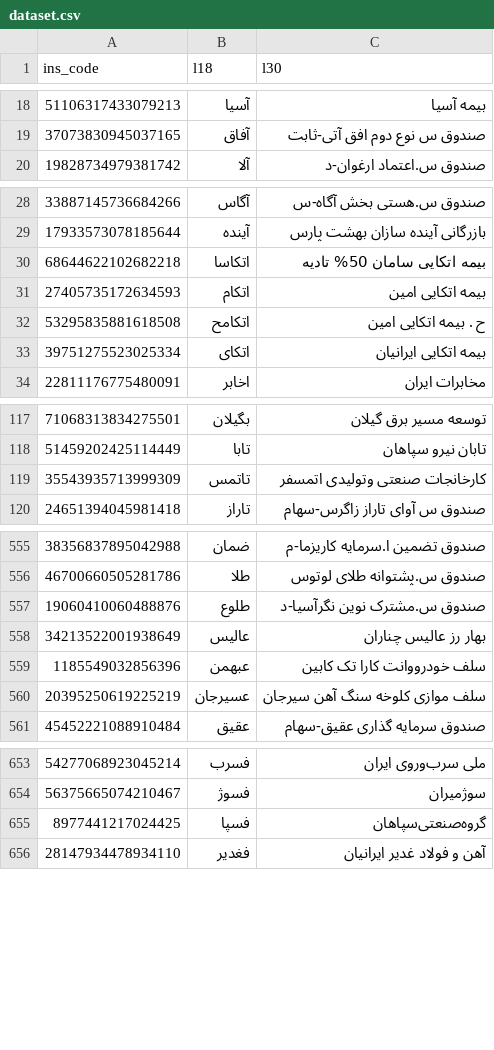
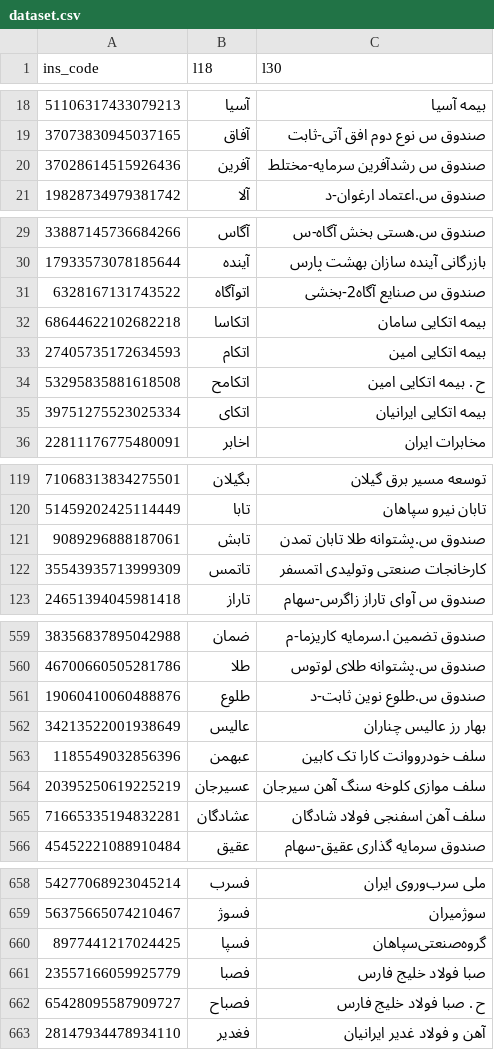
Before and after one commit to 5j9/tsetmc, a CSV file: tsetmc/dataset/dataset.csv, drawn as a sheet; only a part is shown, gaps mark what is left out; the diff covers the shown part only.

```diff
--- a/tsetmc/dataset/dataset.csv
+++ b/tsetmc/dataset/dataset.csv
@@ -19,2 +19,3 @@
 37073830945037165,آفاق,صندوق س نوع دوم افق آتی-ثابت
+37028614515926436,آفرین,صندوق س رشدآفرین سرمایه-مختلط
 19828734979381742,آلا,صندوق س.اعتماد ارغوان-د
@@ -29,3 +30,4 @@
 17933573078185644,آینده,بازرگانی آینده سازان بهشت پارس
-68644622102682218,اتکاسا,بیمه اتکایی سامان 50% تادیه
+6328167131743522,اتوآگاه,صندوق س صنایع آگاه2-بخشی
+68644622102682218,اتکاسا,بیمه اتکایی سامان
 27405735172634593,اتکام,بیمه اتکایی امین
@@ -118,2 +120,3 @@
 51459202425114449,تابا,تابان نیرو سپاهان
+9089296888187061,تابش,صندوق س.پشتوانه طلا تابان تمدن
 35543935713999309,تاتمس,کارخانجات صنعتی وتولیدی اتمسفر
@@ -556,3 +560,3 @@
 46700660505281786,طلا,صندوق س.پشتوانه طلای لوتوس
-19060410060488876,طلوع,صندوق س.مشترک نوین نگرآسیا-د
+19060410060488876,طلوع,صندوق س.طلوع نوین ثابت-د
 34213522001938649,عالیس,بهار رز عالیس چناران
@@ -560,2 +564,3 @@
 20395250619225219,عسیرجان,سلف موازی کلوخه سنگ آهن سیرجان
+71665335194832281,عشادگان,سلف آهن اسفنجی فولاد شادگان
 45452221088910484,عقیق,صندوق سرمایه گذاری عقیق-سهام
@@ -655,2 +660,4 @@
 8977441217024425,فسپا,گروه‌صنعتی‌سپاهان‌
+23557166059925779,فصبا,صبا فولاد خلیج فارس
+65428095587909727,فصباح,ح . صبا فولاد خلیج فارس
 28147934478934110,فغدیر,آهن و فولاد غدیر ایرانیان
```
Also changed, not shown: 6 added rows and 3 edited cells elsewhere in this file, 2 other files.
